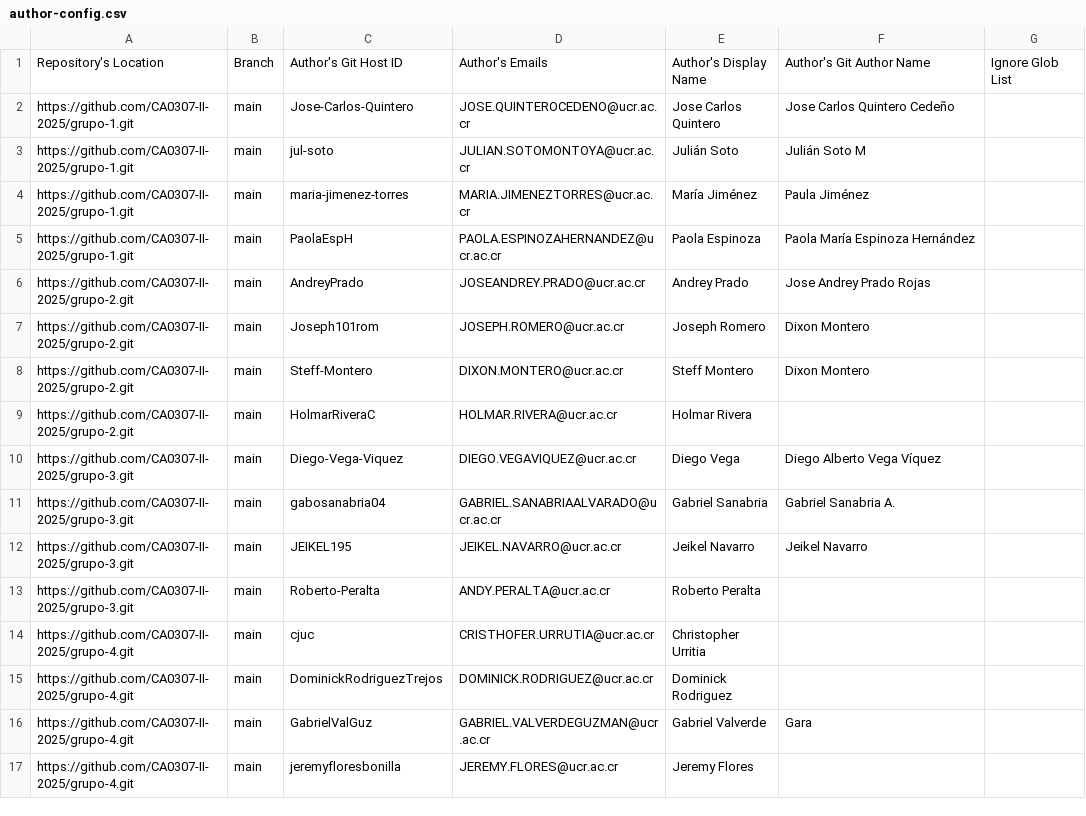
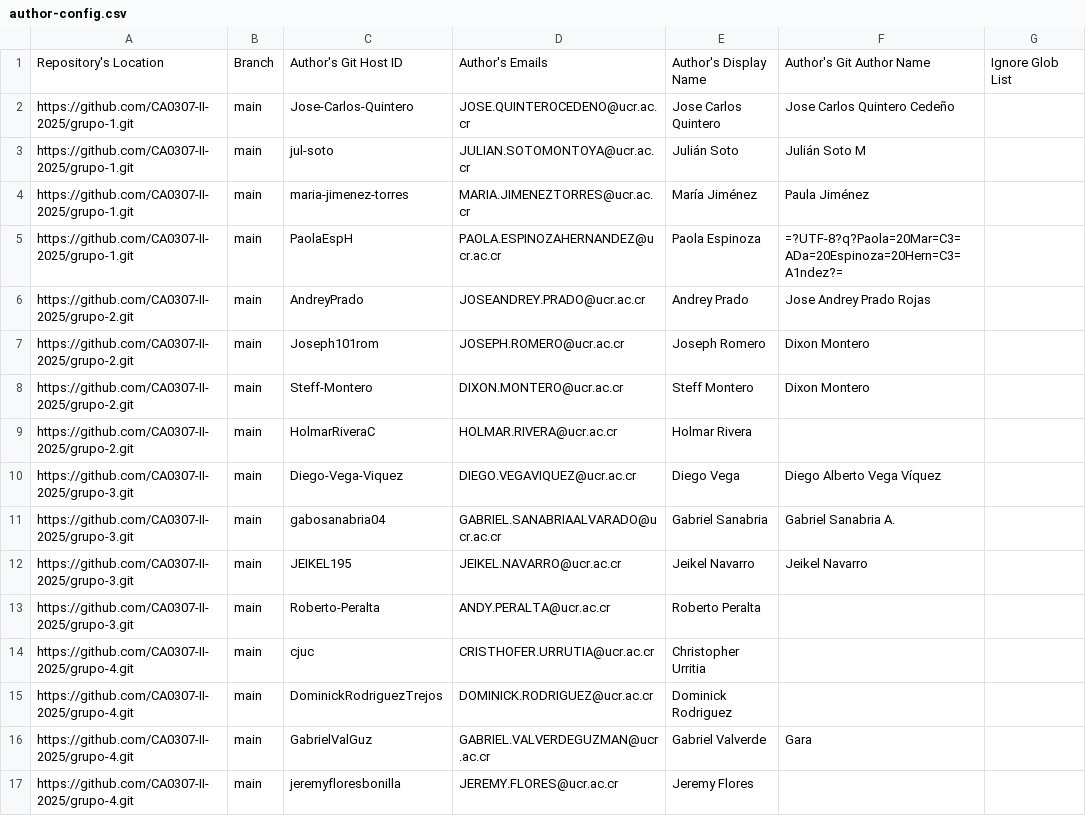
Before and after one commit to CA0307-II-2025/tablero-de-participacion, a CSV file: config/author-config.csv, drawn as a sheet.

Commit message:
Update author-config.csv

```diff
--- a/config/author-config.csv
+++ b/config/author-config.csv
@@ -4,3 +4,3 @@ https://github.com/CA0307-II-2025/grupo-1.git,main,jul-soto,JULIAN.SOTOMONTOYA@u
 https://github.com/CA0307-II-2025/grupo-1.git,main,maria-jimenez-torres,MARIA.JIMENEZTORRES@ucr.ac.cr,María Jiménez,Paula Jiménez,
-https://github.com/CA0307-II-2025/grupo-1.git,main,PaolaEspH,PAOLA.ESPINOZAHERNANDEZ@ucr.ac.cr,Paola Espinoza,"Paola María Espinoza Hernández",
+https://github.com/CA0307-II-2025/grupo-1.git,main,PaolaEspH,PAOLA.ESPINOZAHERNANDEZ@ucr.ac.cr,Paola Espinoza,=?UTF-8?q?Paola=20Mar=C3=ADa=20Espinoza=20Hern=C3=A1ndez?=,
 https://github.com/CA0307-II-2025/grupo-2.git,main,AndreyPrado,JOSEANDREY.PRADO@ucr.ac.cr,Andrey Prado,"Jose Andrey Prado Rojas",
```
